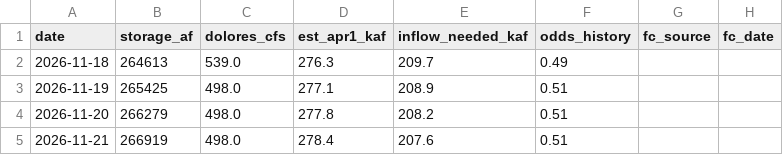
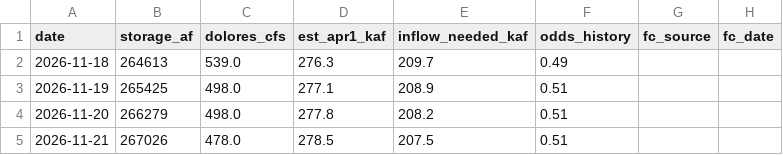
Before and after one commit to matthewsclark/Dolores, a CSV file: log/model_log.csv, drawn as a sheet; only a part is shown; the diff names each change by its address in the sheet, - before the commit and + after, or states it on an @@ line.

```diff
--- a/log/model_log.csv
+++ b/log/model_log.csv
-B5 (storage_af): 266919
+B5 (storage_af): 267026
-C5 (dolores_cfs): 498.0
+C5 (dolores_cfs): 478.0
-D5 (est_apr1_kaf): 278.4
+D5 (est_apr1_kaf): 278.5
-E5 (inflow_needed_kaf): 207.6
+E5 (inflow_needed_kaf): 207.5
```
Also changed, not shown: 1 other file.
